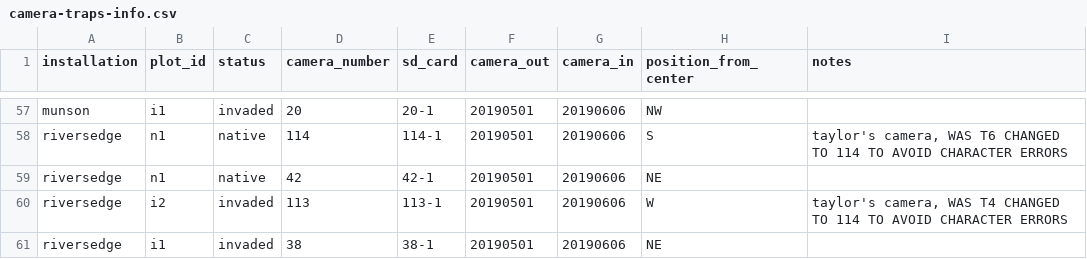
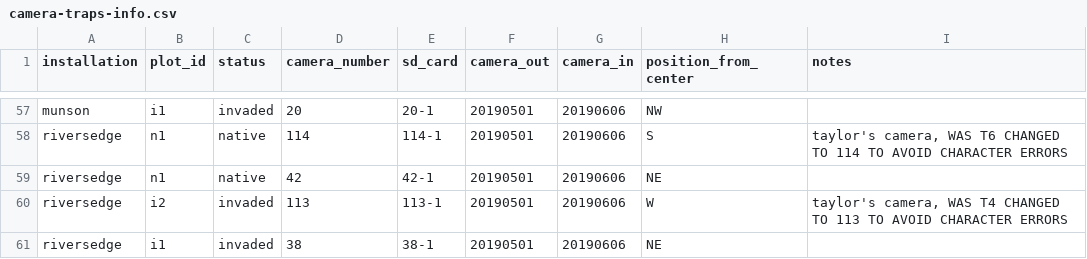
Before and after one commit to whalend/SERDP_Project, a CSV file: data/raw_data/2019_serdp_data/camera-traps-info.csv, drawn as a sheet; only a part is shown, gaps mark what is left out; the diff covers the shown part only.

```diff
--- a/data/raw_data/2019_serdp_data/camera-traps-info.csv
+++ b/data/raw_data/2019_serdp_data/camera-traps-info.csv
@@ -60 +60 @@ riversedge,n1,native,42,42-1,20190501,20190606,NE,,,
-riversedge,i2,invaded,113,113-1,20190501,20190606,W,"taylor's camera, WAS T4 CHANGED TO 114 TO AVOID CHARACTER ERRORS",,
+riversedge,i2,invaded,113,113-1,20190501,20190606,W,"taylor's camera, WAS T4 CHANGED TO 113 TO AVOID CHARACTER ERRORS"
```
Also changed, not shown: 14 edited cells elsewhere in this file, 9 other files.
